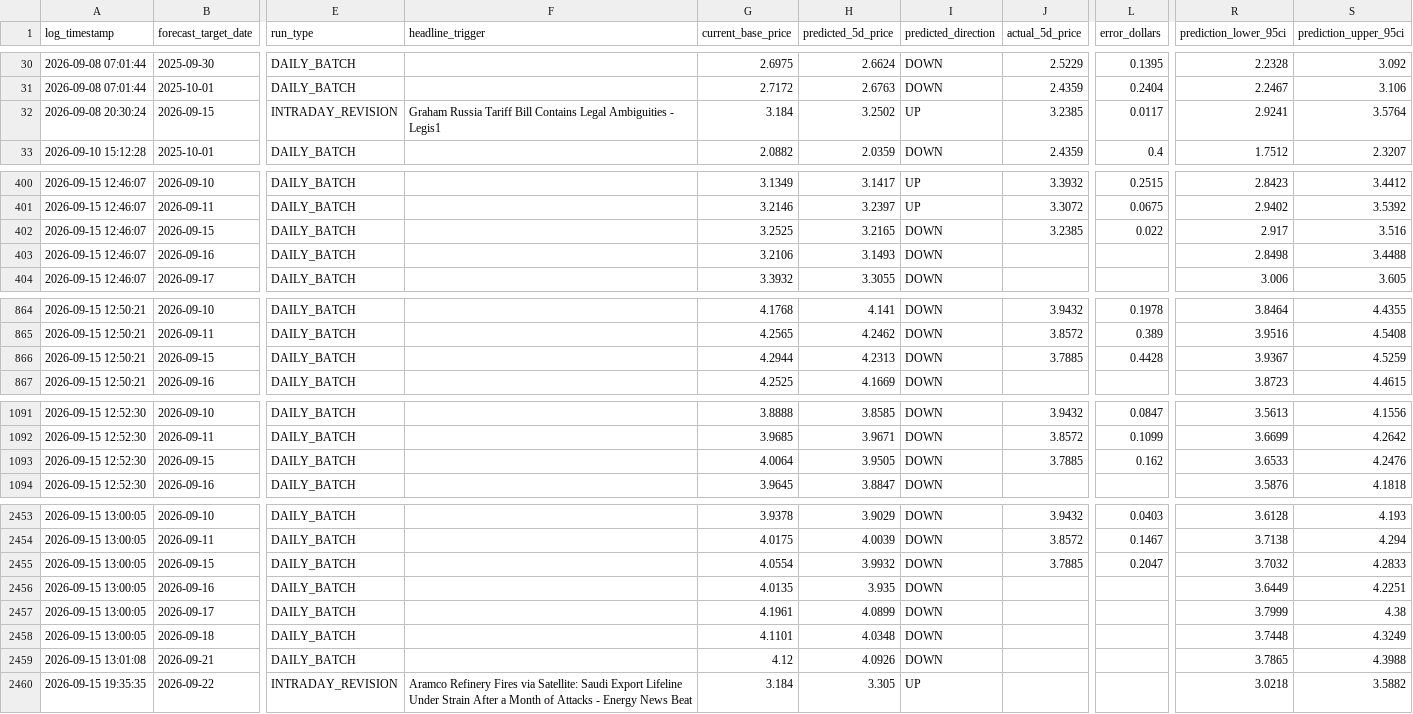
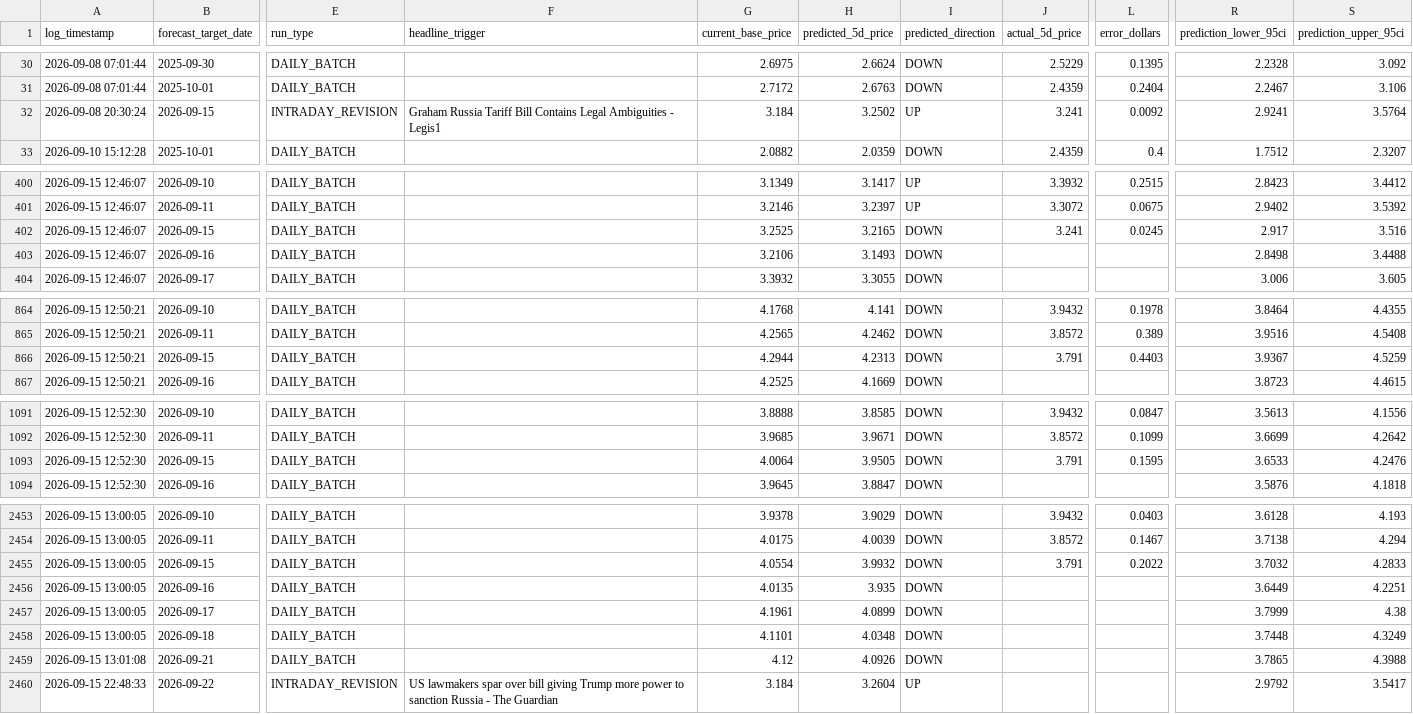
Before and after one commit to KoshiirRa/midgley, a CSV file: data/prediction_history.csv, drawn as a sheet; only a part is shown, gaps mark what is left out; the diff covers the shown part only; the diff names each change by its address in the sheet, - before the commit and + after, or states it on an @@ line.

```diff
--- a/data/prediction_history.csv
+++ b/data/prediction_history.csv
-J32 (actual_5d_price): 3.2385
+J32 (actual_5d_price): 3.241
-L32 (error_dollars): 0.0117
+L32 (error_dollars): 0.0092
-J402 (actual_5d_price): 3.2385
+J402 (actual_5d_price): 3.241
-L402 (error_dollars): 0.022
+L402 (error_dollars): 0.0245
-J866 (actual_5d_price): 3.7885
+J866 (actual_5d_price): 3.791
-L866 (error_dollars): 0.4428
+L866 (error_dollars): 0.4403
-J1093 (actual_5d_price): 3.7885
+J1093 (actual_5d_price): 3.791
-L1093 (error_dollars): 0.162
+L1093 (error_dollars): 0.1595
-J2455 (actual_5d_price): 3.7885
+J2455 (actual_5d_price): 3.791
-L2455 (error_dollars): 0.2047
+L2455 (error_dollars): 0.2022
-A2460 (log_timestamp): 2026-09-15 19:35:35
+A2460 (log_timestamp): 2026-09-15 22:48:33
-F2460 (headline_trigger): Aramco Refinery Fires via Satellite: Saudi Export Lifeline Under Strain After a Month of Attacks - Energy News Beat
+F2460 (headline_trigger): US lawmakers spar over bill giving Trump more power to sanction Russia - The Guardian
-H2460 (predicted_5d_price): 3.305
+H2460 (predicted_5d_price): 3.2604
-R2460 (prediction_lower_95ci): 3.0218
+R2460 (prediction_lower_95ci): 2.9792
-S2460 (prediction_upper_95ci): 3.5882
+S2460 (prediction_upper_95ci): 3.5417
```
Also changed, not shown: 10 edited cells elsewhere in this file, 17 other files.
